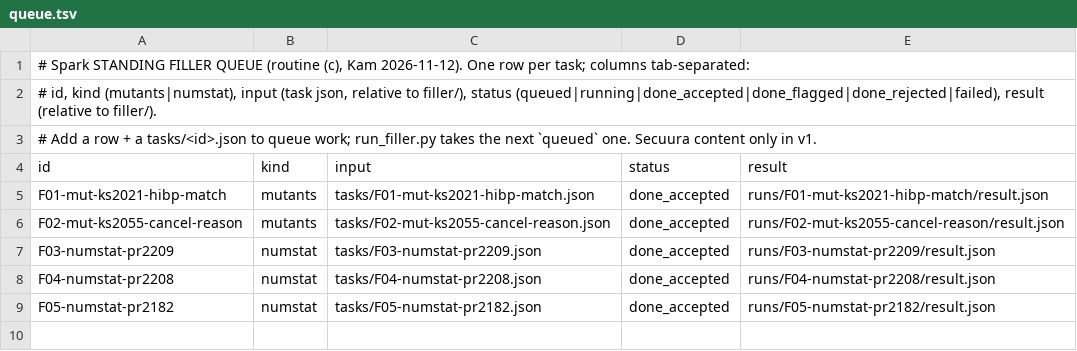
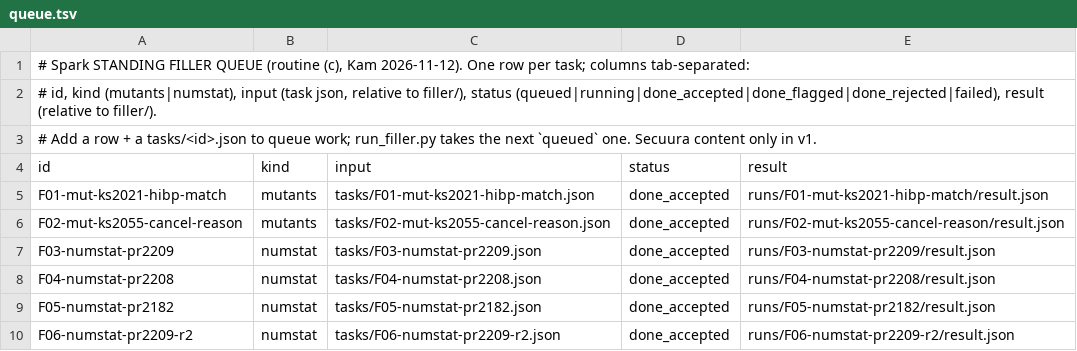
Before and after one commit to kamilkreiser/Wednesday, a TSV file: 2_Project_Files/local-model/filler/queue.tsv, drawn as a sheet; the diff names each change by its address in the sheet, - before the commit and + after, or states it on an @@ line.

```diff
--- a/2_Project_Files/local-model/filler/queue.tsv
+++ b/2_Project_Files/local-model/filler/queue.tsv
+row 10: F06-numstat-pr2209-r2 | numstat | tasks/F06-numstat-pr2209-r2.json | done_accepted | runs/F06-numstat-pr2209-r2/result.json
```
Also changed, not shown: 2_Project_Files/local-model/filler/runs.tsv, 17 other files.
